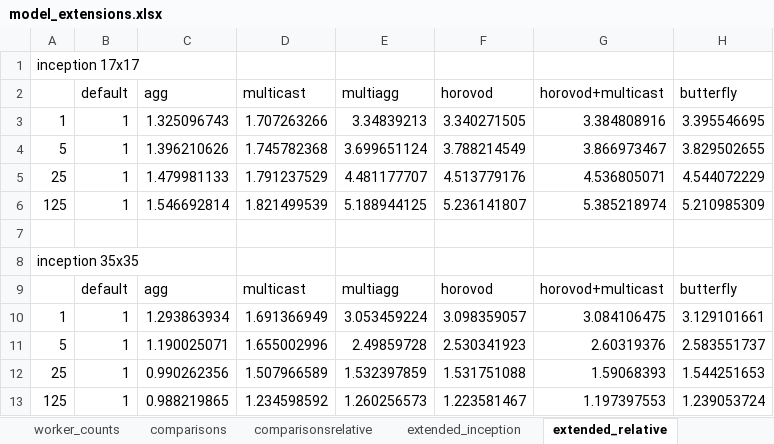
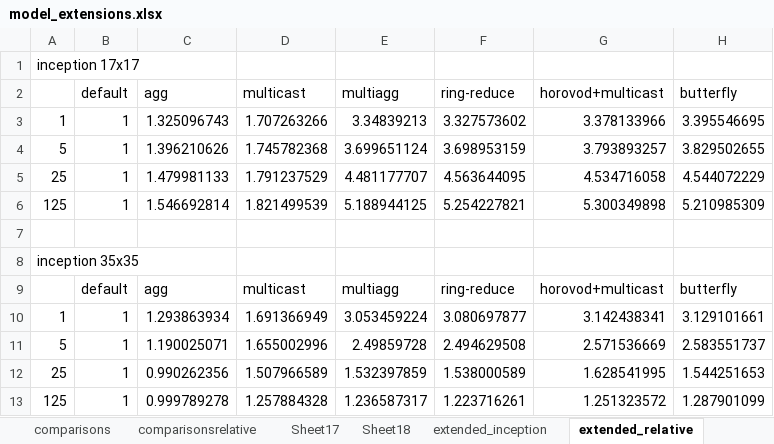
Before and after one commit to mchang6137/networkml, an Excel workbook: distributed-tensorflow-simulator/dom_results/model_extensions.xlsx, sheet extended_relative, drawn as a sheet; values as stored, in another font and other column widths than the file's, no borders; charts and pictures not drawn; removed rows and columns are numbered as before the commit, all else as after; the diff names each change by its address in the sheet, - before the commit and + after, or states it on an @@ line.

```diff
--- a/distributed-tensorflow-simulator/dom_results/model_extensions.xlsx (sheet extended_relative)
+++ b/distributed-tensorflow-simulator/dom_results/model_extensions.xlsx (sheet extended_relative)
+sheet tab: Sheet17
+sheet tab: Sheet18
-F2: horovod
+F2: ring-reduce
-F3 (ring-reduce): 3.340271505
+F3 (ring-reduce): 3.327573602
-G3 (horovod+multicast): 3.384808916
+G3 (horovod+multicast): 3.378133966
-F4 (ring-reduce): 3.788214549
+F4 (ring-reduce): 3.698953159
-G4 (horovod+multicast): 3.866973467
+G4 (horovod+multicast): 3.793893257
-F5 (ring-reduce): 4.513779176
+F5 (ring-reduce): 4.563644095
-G5 (horovod+multicast): 4.536805071
+G5 (horovod+multicast): 4.534716058
-F6 (ring-reduce): 5.236141807
+F6 (ring-reduce): 5.254227821
-G6 (horovod+multicast): 5.385218974
+G6 (horovod+multicast): 5.300349898
-F9 (ring-reduce): horovod
+F9 (ring-reduce): ring-reduce
-F10 (ring-reduce): 3.098359057
+F10 (ring-reduce): 3.080697877
-G10 (horovod+multicast): 3.084106475
+G10 (horovod+multicast): 3.142438341
-F11 (ring-reduce): 2.530341923
+F11 (ring-reduce): 2.494629508
-G11 (horovod+multicast): 2.60319376
+G11 (horovod+multicast): 2.571536669
-F12 (ring-reduce): 1.531751088
+F12 (ring-reduce): 1.538000589
-G12 (horovod+multicast): 1.59068393
+G12 (horovod+multicast): 1.628541995
-row 13: 125 | 1 | 0.988219865 | 1.234598592 | 1.260256573 | 1.223581467 | 1.197397553 | 1.239053724
+row 13: 125 | 1 | 0.999789278 | 1.257884328 | 1.236587317 | 1.223716261 | 1.251323572 | 1.287901099
```
Also changed, not shown: sheet gpu_speedup, sheet speedup_relative, sheet Sheet12, sheet extended_inception, sheet worker_counts, charts or pictures, distributed-tensorflow-simulator/NSDIresults.xlsx, 1 other file.
